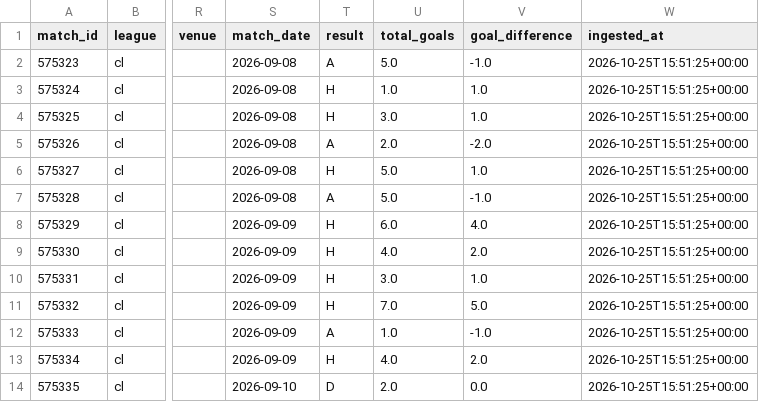
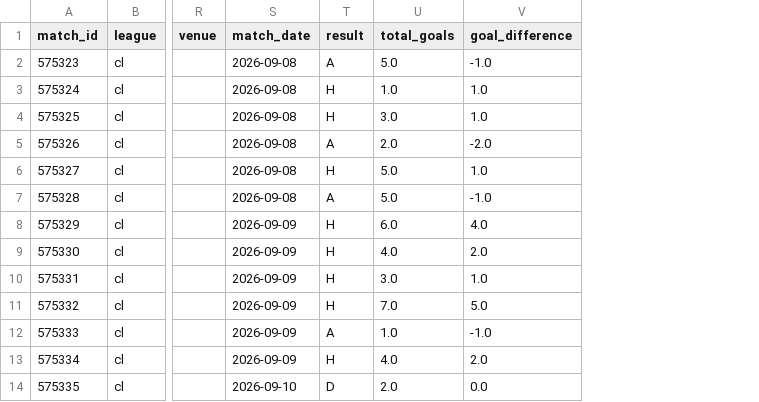
Before and after one commit to JuanAndresHS/pitchiq, a CSV file: data/processed/cl_matches_2026.csv, drawn as a sheet; only a part is shown, gaps mark what is left out; the diff names each change by its address in the sheet, - before the commit and + after, or states it on an @@ line.

```diff
--- a/data/processed/cl_matches_2026.csv
+++ b/data/processed/cl_matches_2026.csv
-column W (ingested_at), rows 2-14: all 2026-10-25T15:51:25+00:00
```
Also changed, not shown: 7 other files.
